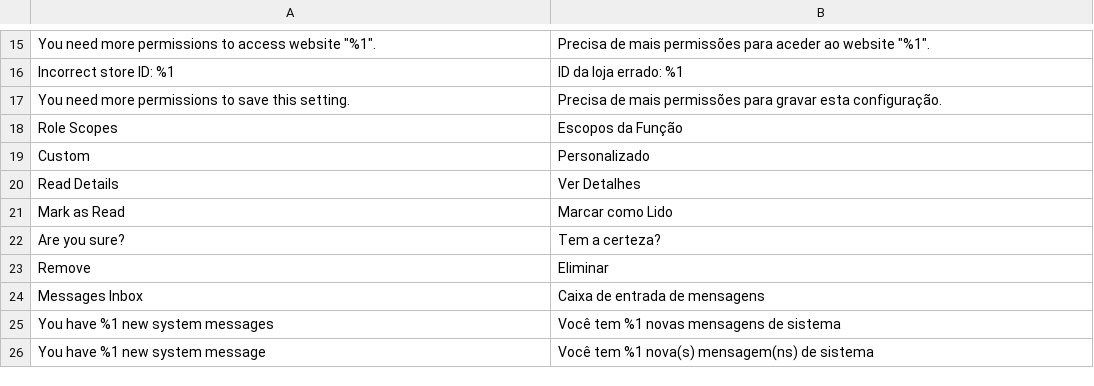
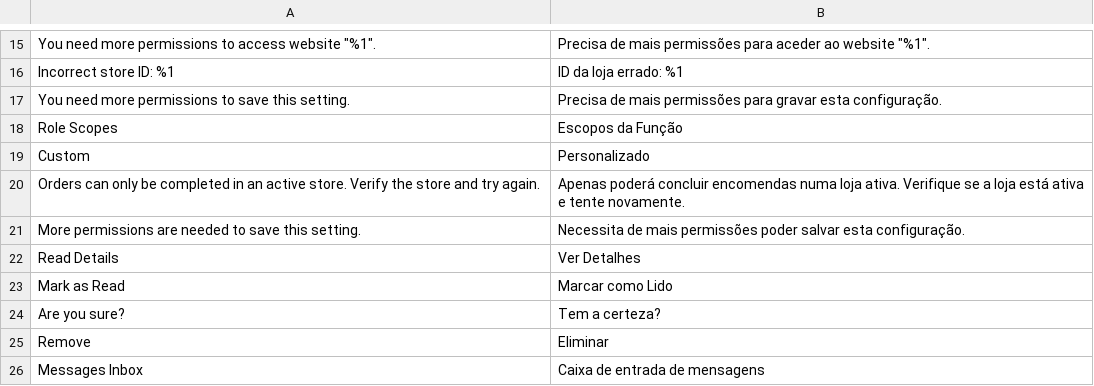
Before and after one commit to magento-l10n/language-pt_PT, a CSV file: pt_PT.csv, drawn as a sheet; only a part is shown, gaps mark what is left out; the shorter side is filled out with more unchanged rows; the diff names each change by its address in the sheet, - before the commit and + after, or states it on an @@ line.

Commit message:
Updating translations from Crowdin.

```diff
--- a/pt_PT.csv
+++ b/pt_PT.csv
+row 20: Orders can only be completed in an active store. Verify the store and try again. | Apenas poderá concluir encomendas numa loja ativa. Verifique se a loja está ativa e tente novamente.
+row 21: More permissions are needed to save this setting. | Necessita de mais permissões poder salvar esta configuração.
```
Also changed, not shown: 1 other file.
